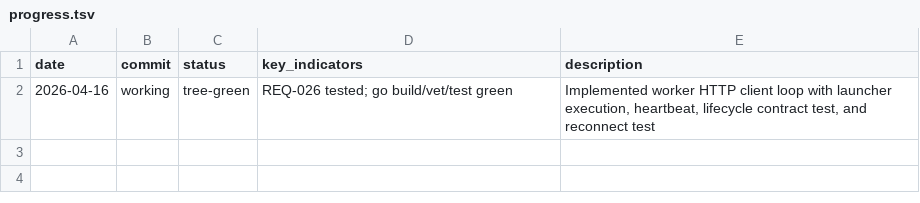
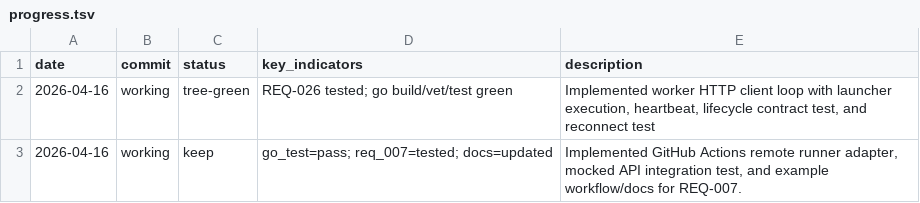
Before and after one commit to Lincyaw/workbuddy, a TSV file: progress.tsv, drawn as a sheet.

Commit message:
Add GitHub Actions remote runner for issue #47

```diff
--- a/progress.tsv
+++ b/progress.tsv
@@ -2 +2,2 @@ date	commit	status	key_indicators	description
 2026-04-16	working	tree-green	REQ-026 tested; go build/vet/test green	Implemented worker HTTP client loop with launcher execution, heartbeat, lifecycle contract test, and reconnect test
+2026-04-16	working	keep	go_test=pass; req_007=tested; docs=updated	Implemented GitHub Actions remote runner adapter, mocked API integration test, and example workflow/docs for REQ-007.
```
Also changed, not shown: 15 other files.
